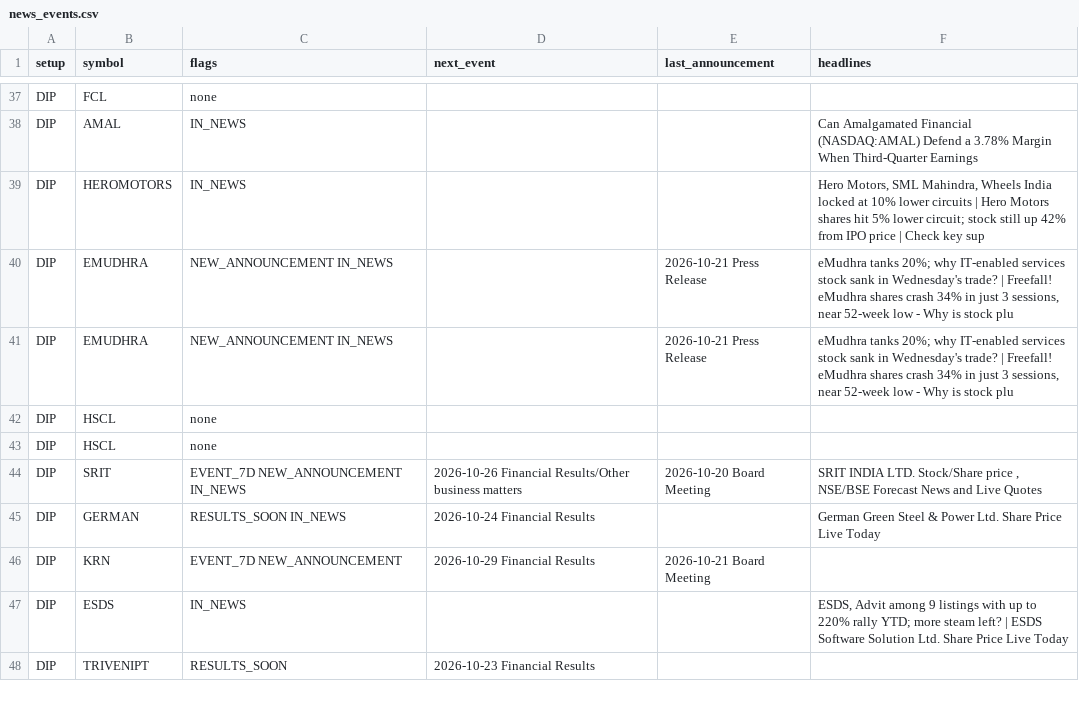
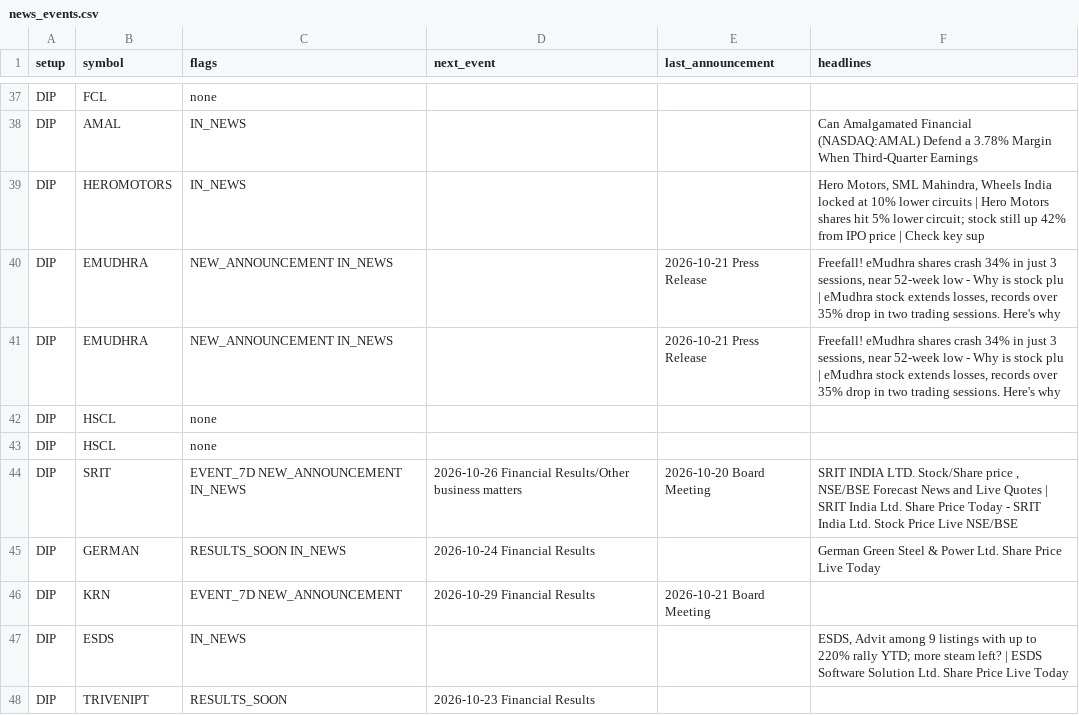
Before and after one commit to sufikipl-ops/swing-auto, a CSV file: docs/news_events.csv, drawn as a sheet; only a part is shown, gaps mark what is left out; the diff covers the shown part only.

```diff
--- a/docs/news_events.csv
+++ b/docs/news_events.csv
@@ -39,7 +39,7 @@ DIP,AMAL,IN_NEWS,,,Can Amalgamated Financial (NASDAQ:AMAL) Defend a 3.78% Margin
 DIP,HEROMOTORS,IN_NEWS,,,"Hero Motors, SML Mahindra, Wheels India locked at 10% lower circuits | Hero Motors shares hit 5% lower circuit; stock still up 42% from IPO price | Check key sup"
-DIP,EMUDHRA,NEW_ANNOUNCEMENT IN_NEWS,,2026-10-21 Press Release,"eMudhra tanks 20%; why IT-enabled services stock sank in Wednesday's trade? | Freefall! eMudhra shares crash 34% in just 3 sessions, near 52-week low - Why is stock plu"
-DIP,EMUDHRA,NEW_ANNOUNCEMENT IN_NEWS,,2026-10-21 Press Release,"eMudhra tanks 20%; why IT-enabled services stock sank in Wednesday's trade? | Freefall! eMudhra shares crash 34% in just 3 sessions, near 52-week low - Why is stock plu"
+DIP,EMUDHRA,NEW_ANNOUNCEMENT IN_NEWS,,2026-10-21 Press Release,"Freefall! eMudhra shares crash 34% in just 3 sessions, near 52-week low - Why is stock plu | eMudhra stock extends losses, records over 35% drop in two trading sessions. Here's why"
+DIP,EMUDHRA,NEW_ANNOUNCEMENT IN_NEWS,,2026-10-21 Press Release,"Freefall! eMudhra shares crash 34% in just 3 sessions, near 52-week low - Why is stock plu | eMudhra stock extends losses, records over 35% drop in two trading sessions. Here's why"
 DIP,HSCL,none,,,
 DIP,HSCL,none,,,
-DIP,SRIT,EVENT_7D NEW_ANNOUNCEMENT IN_NEWS,2026-10-26 Financial Results/Other business matters,2026-10-20 Board Meeting,"SRIT INDIA LTD. Stock/Share price , NSE/BSE Forecast News and Live Quotes"
+DIP,SRIT,EVENT_7D NEW_ANNOUNCEMENT IN_NEWS,2026-10-26 Financial Results/Other business matters,2026-10-20 Board Meeting,"SRIT INDIA LTD. Stock/Share price , NSE/BSE Forecast News and Live Quotes | SRIT India Ltd. Share Price Today - SRIT India Ltd. Stock Price Live NSE/BSE"
 DIP,GERMAN,RESULTS_SOON IN_NEWS,2026-10-24 Financial Results,,German Green Steel & Power Ltd. Share Price Live Today
```
Also changed, not shown: 21 edited cells elsewhere in this file, out/news_events.csv, 7 other files.
